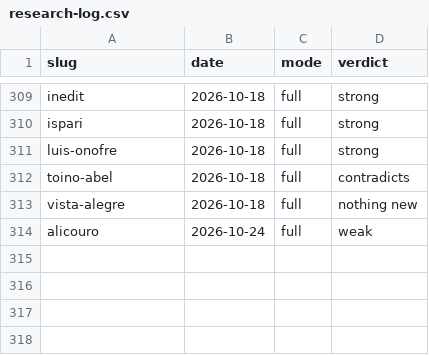
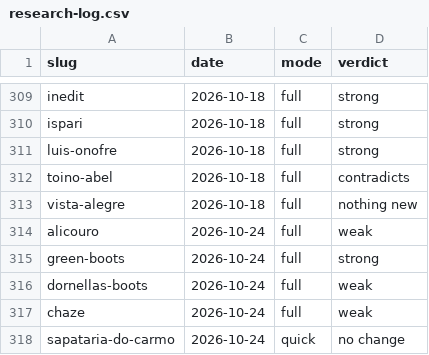
Before and after one commit to OsodracPT/feitoemportugal, a CSV file: docs/leads/research-log.csv, drawn as a sheet; only a part is shown, gaps mark what is left out.

```diff
--- a/docs/leads/research-log.csv
+++ b/docs/leads/research-log.csv
@@ -314 +314,5 @@ vista-alegre,2026-10-18,full,nothing new
 alicouro,2026-10-24,full,weak
+green-boots,2026-10-24,full,strong
+dornellas-boots,2026-10-24,full,weak
+chaze,2026-10-24,full,weak
+sapataria-do-carmo,2026-10-24,quick,no change
```
Also changed, not shown: docs/leads/prices.csv, 4 other files.
